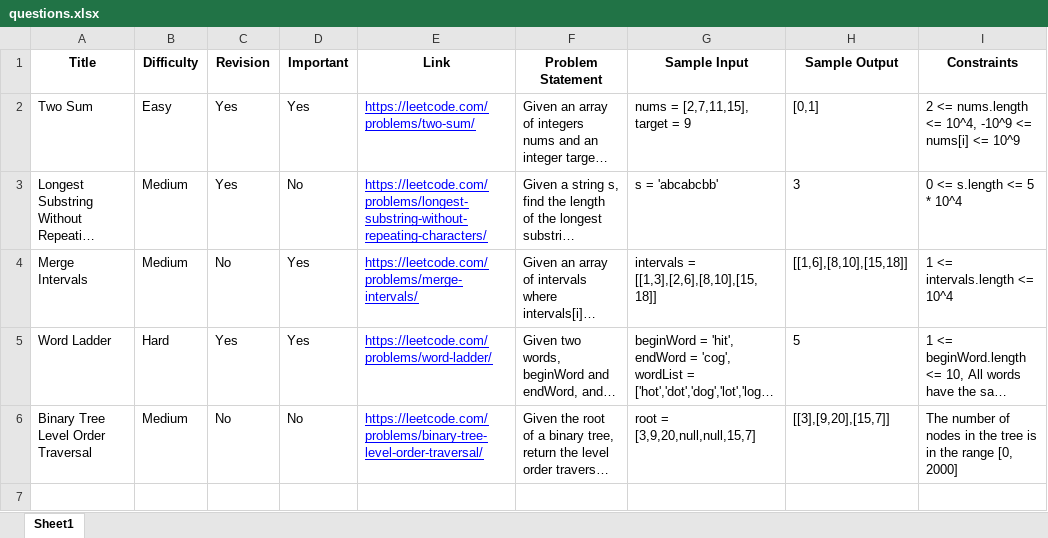
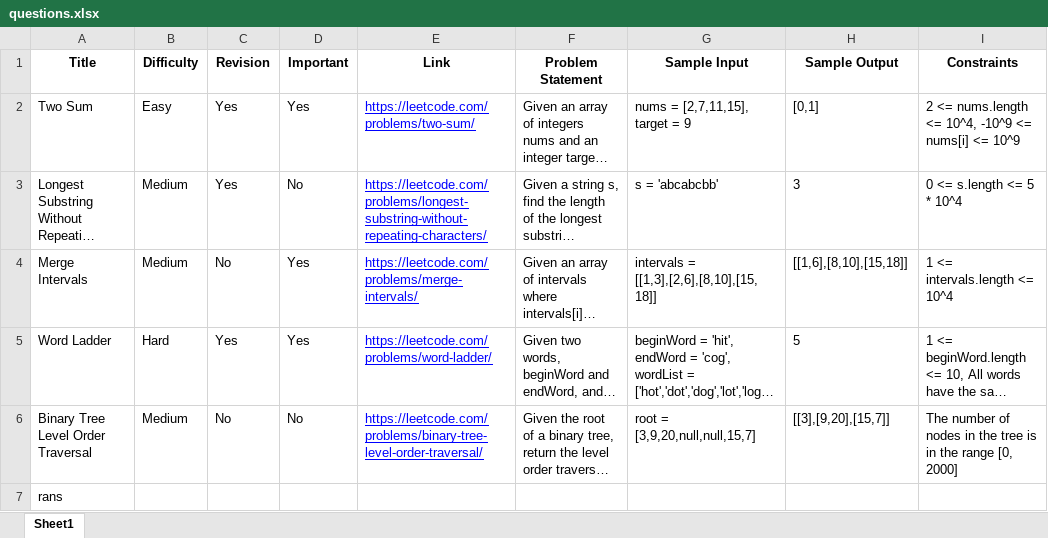
Before and after one commit to Tanushh18/WeCode, an Excel workbook: client/public/questions.xlsx, sheet Sheet1, drawn as a sheet; long unchanged cells end in …; values as stored, in another font and other column widths than the file's, no borders; the diff names each change by its address in the sheet, - before the commit and + after, or states it on an @@ line.

```diff
--- a/client/public/questions.xlsx (sheet Sheet1)
+++ b/client/public/questions.xlsx (sheet Sheet1)
+row 7: rans
```
Also changed, not shown: 2 other files.
